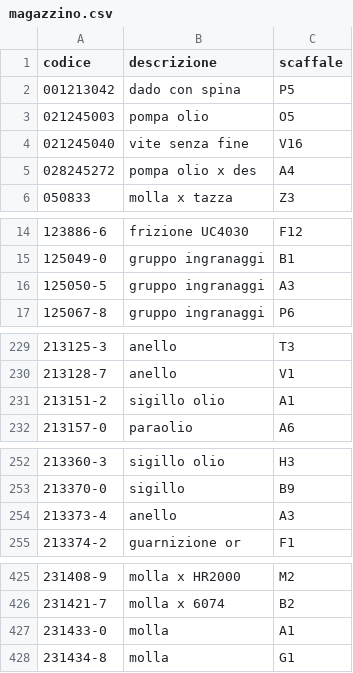
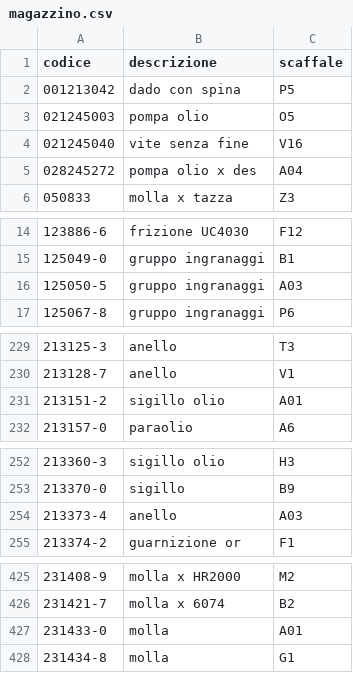
Before and after one commit to marcelloemme/elettromeccanica-maranzan, a CSV file: magazzino.csv, drawn as a sheet; only a part is shown, gaps mark what is left out; the diff covers the shown part only.

```diff
--- a/magazzino.csv
+++ b/magazzino.csv
@@ -4,3 +4,3 @@ codice,descrizione,scaffale
 021245040,vite senza fine,V16
-028245272,pompa olio x des,A4
+028245272,pompa olio x des,A04
 050833,molla x tazza,Z3
@@ -15,3 +15,3 @@ codice,descrizione,scaffale
 125049-0,gruppo ingranaggi,B1
-125050-5,gruppo ingranaggi,A3
+125050-5,gruppo ingranaggi,A03
 125067-8,gruppo ingranaggi,P6
@@ -230,3 +230,3 @@ codice,descrizione,scaffale
 213128-7,anello,V1
-213151-2,sigillo olio,A1
+213151-2,sigillo olio,A01
 213157-0,paraolio,A6
@@ -253,3 +253,3 @@ codice,descrizione,scaffale
 213370-0,sigillo,B9
-213373-4,anello,A3
+213373-4,anello,A03
 213374-2,guarnizione or,F1
@@ -426,3 +426,3 @@ codice,descrizione,scaffale
 231421-7,molla x 6074,B2
-231433-0,molla,A1
+231433-0,molla,A01
 231434-8,molla,G1
```
Also changed, not shown: 48 added rows and 11 edited cells elsewhere in this file.
